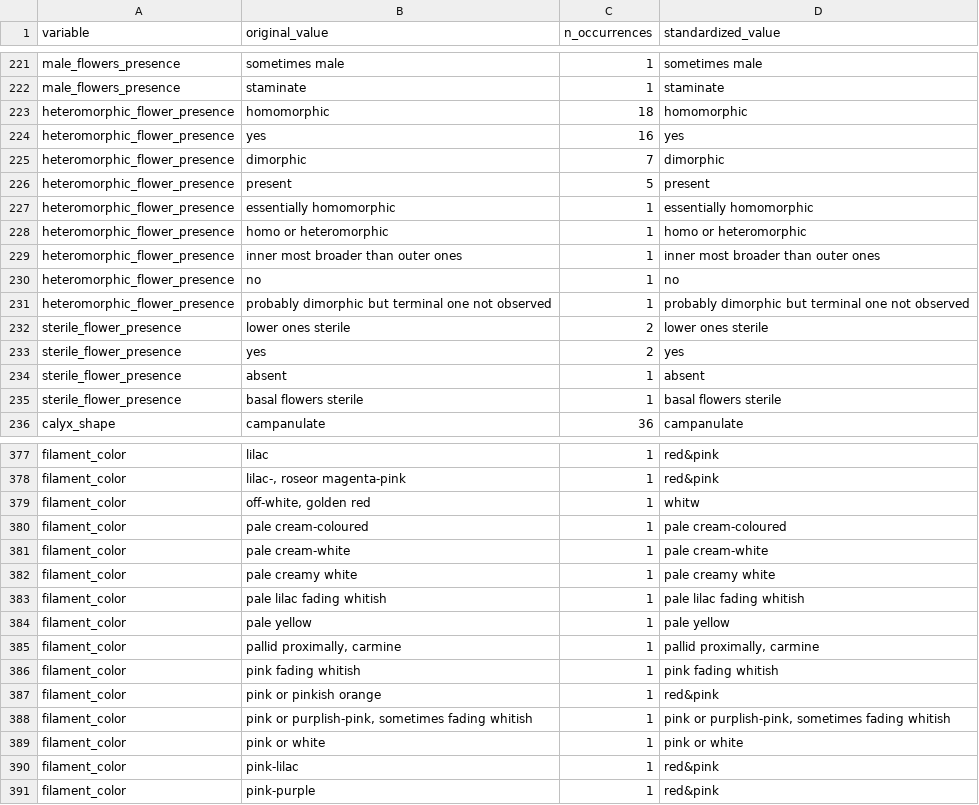
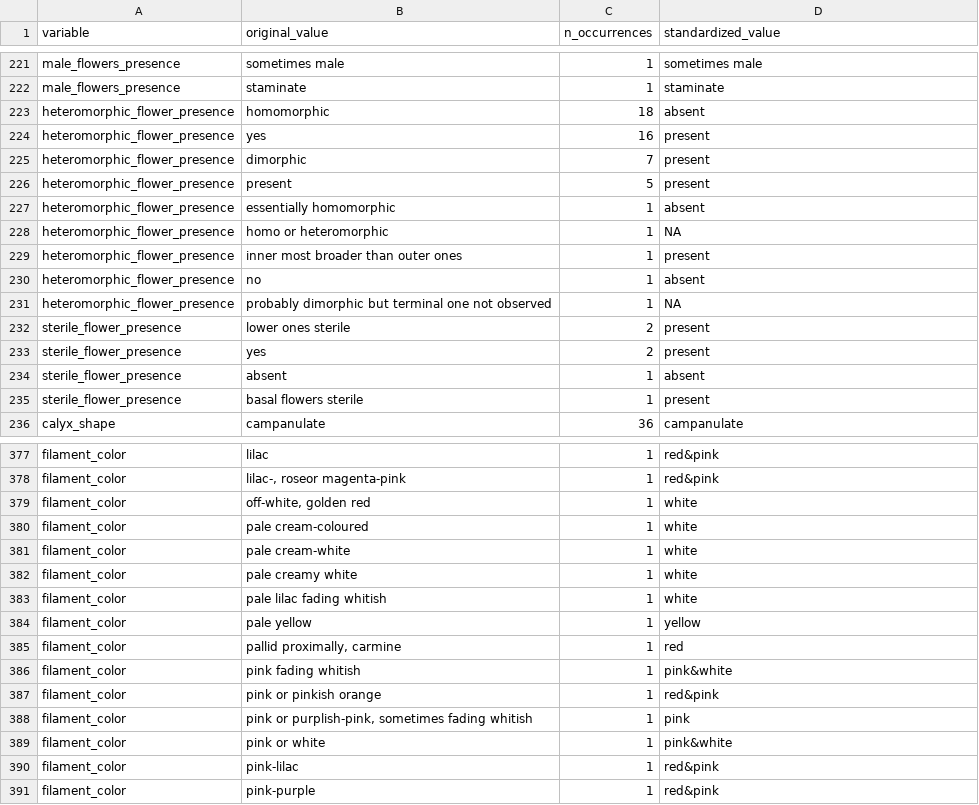
Before and after one commit to biatvas/bvasconcelos-IC-disparidade-floral, a CSV file: 3.outputs/qualitative_lookup_mimoseae_check.csv, drawn as a sheet; only a part is shown, gaps mark what is left out; the diff covers the shown part only.

```diff
--- a/3.outputs/qualitative_lookup_mimoseae_check.csv
+++ b/3.outputs/qualitative_lookup_mimoseae_check.csv
@@ -222,15 +222,15 @@ male_flowers_presence,sometimes male,1,sometimes male
 male_flowers_presence,staminate,1,staminate
-heteromorphic_flower_presence,homomorphic,18,homomorphic
-heteromorphic_flower_presence,yes,16,yes
-heteromorphic_flower_presence,dimorphic,7,dimorphic
+heteromorphic_flower_presence,homomorphic,18,absent
+heteromorphic_flower_presence,yes,16,present
+heteromorphic_flower_presence,dimorphic,7,present
 heteromorphic_flower_presence,present,5,present
-heteromorphic_flower_presence,essentially homomorphic,1,essentially homomorphic
-heteromorphic_flower_presence,homo or heteromorphic,1,homo or heteromorphic
-heteromorphic_flower_presence,inner most broader than outer ones,1,inner most broader than outer ones
-heteromorphic_flower_presence,no,1,no
-heteromorphic_flower_presence,probably dimorphic but terminal one not observed,1,probably dimorphic but terminal one not observed
-sterile_flower_presence,lower ones sterile,2,lower ones sterile
-sterile_flower_presence,yes,2,yes
+heteromorphic_flower_presence,essentially homomorphic,1,absent
+heteromorphic_flower_presence,homo or heteromorphic,1,NA
+heteromorphic_flower_presence,inner most broader than outer ones,1,present
+heteromorphic_flower_presence,no,1,absent
+heteromorphic_flower_presence,probably dimorphic but terminal one not observed,1,NA
+sterile_flower_presence,lower ones sterile,2,present
+sterile_flower_presence,yes,2,present
 sterile_flower_presence,absent,1,absent
-sterile_flower_presence,basal flowers sterile,1,basal flowers sterile
+sterile_flower_presence,basal flowers sterile,1,present
 calyx_shape,campanulate,36,campanulate
@@ -378,13 +378,13 @@ filament_color,lilac,1,red&pink
 filament_color,"lilac-, roseor magenta-pink",1,red&pink
-filament_color,"off-white, golden red",1,whitw
-filament_color,pale cream-coloured,1,pale cream-coloured
-filament_color,pale cream-white,1,pale cream-white
-filament_color,pale creamy white,1,pale creamy white
-filament_color,pale lilac fading whitish,1,pale lilac fading whitish
-filament_color,pale yellow,1,pale yellow
-filament_color,"pallid proximally, carmine",1,"pallid proximally, carmine"
-filament_color,pink fading whitish,1,pink fading whitish
+filament_color,"off-white, golden red",1,white
+filament_color,pale cream-coloured,1,white
+filament_color,pale cream-white,1,white
+filament_color,pale creamy white,1,white
+filament_color,pale lilac fading whitish,1,white
+filament_color,pale yellow,1,yellow
+filament_color,"pallid proximally, carmine",1,red
+filament_color,pink fading whitish,1,pink&white
 filament_color,pink or pinkish orange,1,red&pink
-filament_color,"pink or purplish-pink, sometimes fading whitish",1,"pink or purplish-pink, sometimes fading whitish"
-filament_color,pink or white,1,pink or white
+filament_color,"pink or purplish-pink, sometimes fading whitish",1,pink
+filament_color,pink or white,1,pink&white
 filament_color,pink-lilac,1,red&pink
```
Also changed, not shown: 23 edited cells elsewhere in this file.
